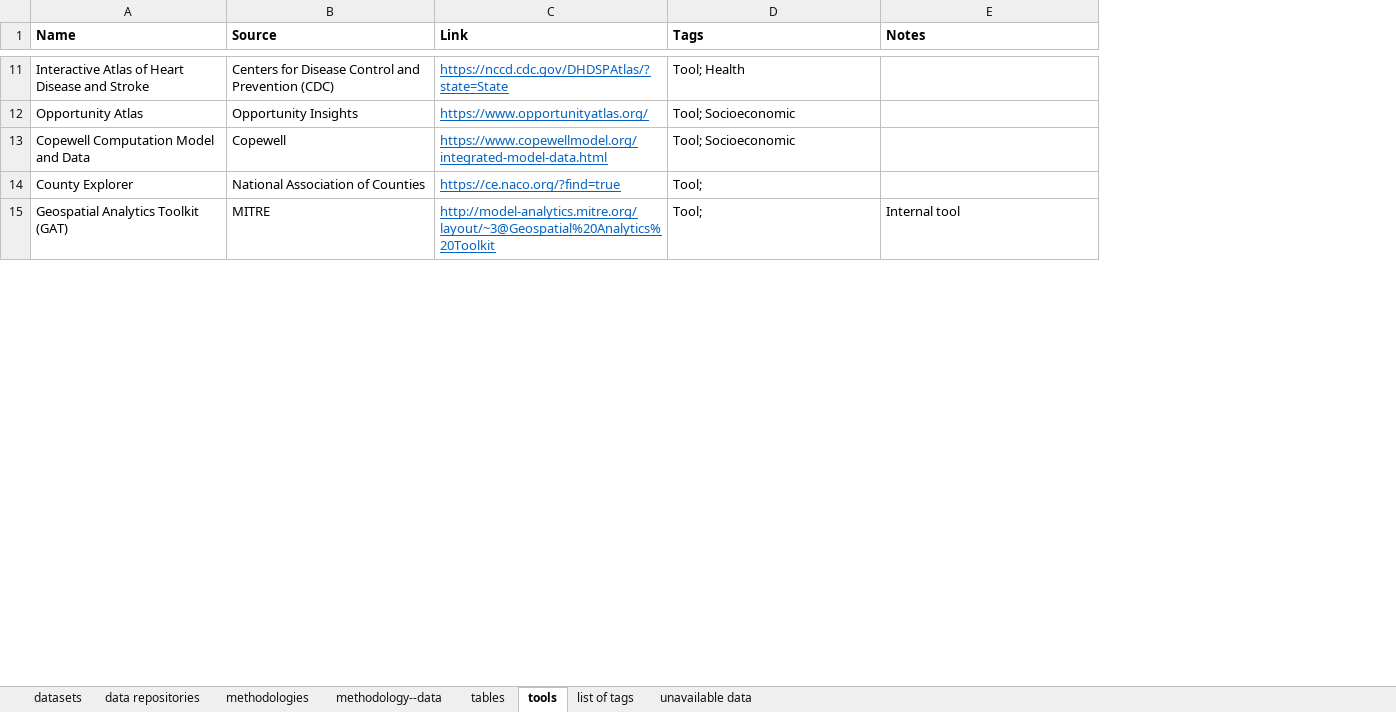
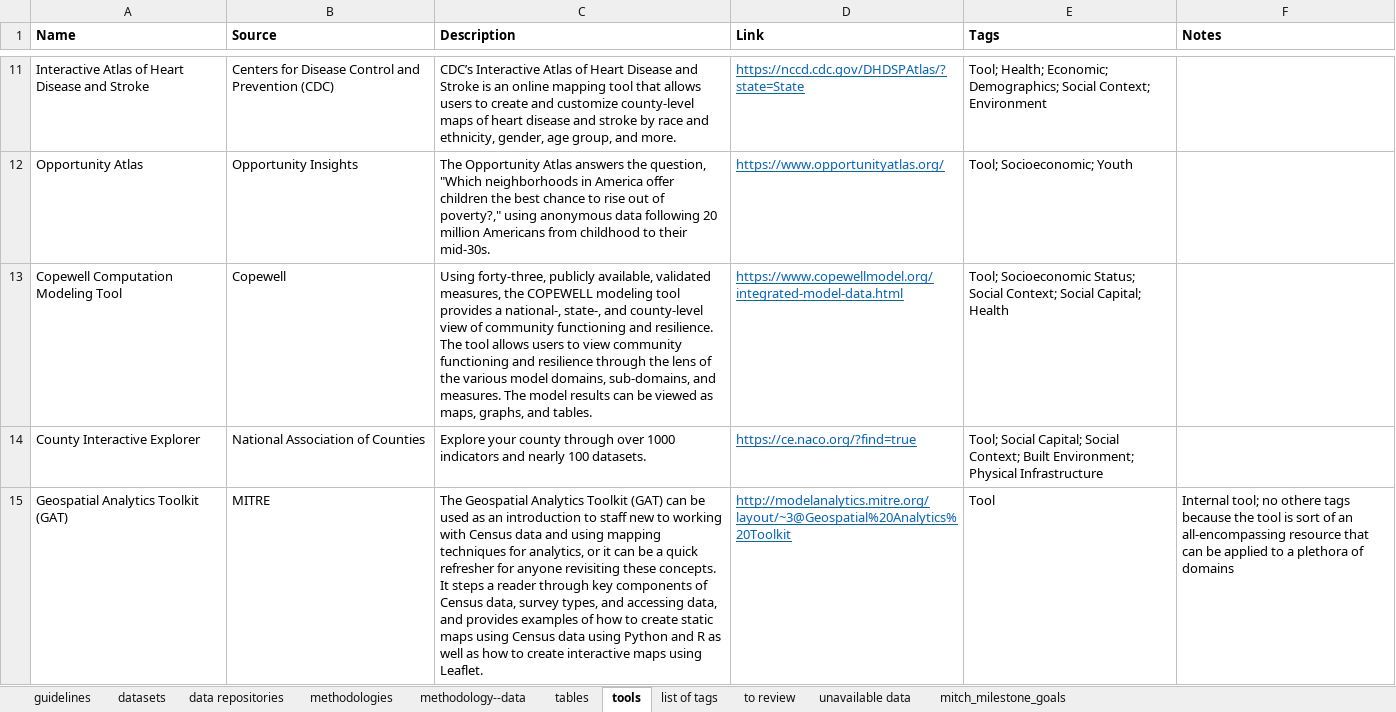
Before and after one commit to mitre/sjp-data-catalog, an Excel workbook: data/sjp_data_catalog.xlsx, sheet tools, drawn as a sheet; only a part is shown, gaps mark what is left out; values as stored, in another font and other column widths than the file's, no borders; addresses are those after the commit; the diff covers the shown part only; the diff names each change by its address in the sheet, - before the commit and + after, or states it on an @@ line.

```diff
--- a/data/sjp_data_catalog.xlsx (sheet tools)
+++ b/data/sjp_data_catalog.xlsx (sheet tools)
+sheet tab: guidelines
+sheet tab: to review
+sheet tab: mitch_milestone_goals
+column C (Description), rows 11-15: CDC’s Interactive Atlas of Heart Disease and Stroke is an online mapping tool that allows users to create and customize county-level maps of heart disease and stroke by race and ethnicity, gender, age group, and more. | The Opportunity Atlas answers the question, "Which neighborhoods in America offer children the best chance to rise out of poverty?," using anonymous data following 20 million Americans from childhood to their mid-30s. | Using forty-three, publicly available, validated measures, the COPEWELL modeling tool provides a national-, state-, and county-level view of community functioning and resilience. The tool allows users to view community functioning and resilience through the lens of the various model domains, sub-domains, and measures. The model results can be viewed as maps, graphs, and tables. | Explore your county through over 1000 indicators and nearly 100 datasets. | The Geospatial Analytics Toolkit (GAT) can be used as an introduction to staff new to working with Census data and using mapping techniques for analytics, or it can be a quick refresher for anyone revisiting these concepts. It steps a reader through key components of Census data, survey types, and accessing data, and provides examples of how to create static maps using Census data using Python and R as well as how to create interactive maps using Leaflet.
-E11 (Tags): Tool; Health
+E11 (Tags): Tool; Health; Economic; Demographics; Social Context; Environment
-E12 (Tags): Tool; Socioeconomic
+E12 (Tags): Tool; Socioeconomic; Youth
-A13 (Name): Copewell Computation Model and Data
+A13 (Name): Copewell Computation Modeling Tool
-E13 (Tags): Tool; Socioeconomic
+E13 (Tags): Tool; Socioeconomic Status; Social Context; Social Capital; Health
-A14 (Name): County Explorer
+A14 (Name): County Interactive Explorer
-E14 (Tags): Tool;
+E14 (Tags): Tool; Social Capital; Social Context; Built Environment; Physical Infrastructure
-D15 (Link): http://model-analytics.mitre.org/layout/~3@Geospatial%20Analytics%20Toolkit
+D15 (Link): http://modelanalytics.mitre.org/layout/~3@Geospatial%20Analytics%20Toolkit
-E15 (Tags): Tool;
+E15 (Tags): Tool
-F15 (Notes): Internal tool
+F15 (Notes): Internal tool; no othere tags because the tool is sort of an all-encompassing resource that can be applied to a plethora of domains
```
Also changed, not shown: 3 added rows, 1 removed row and 13 edited cells elsewhere in this sheet, sheet datasets, sheet methodology--data, sheet tables, sheet data repositories, sheet methodologies, sheet list of tags, hidden cells, 1 other file.
